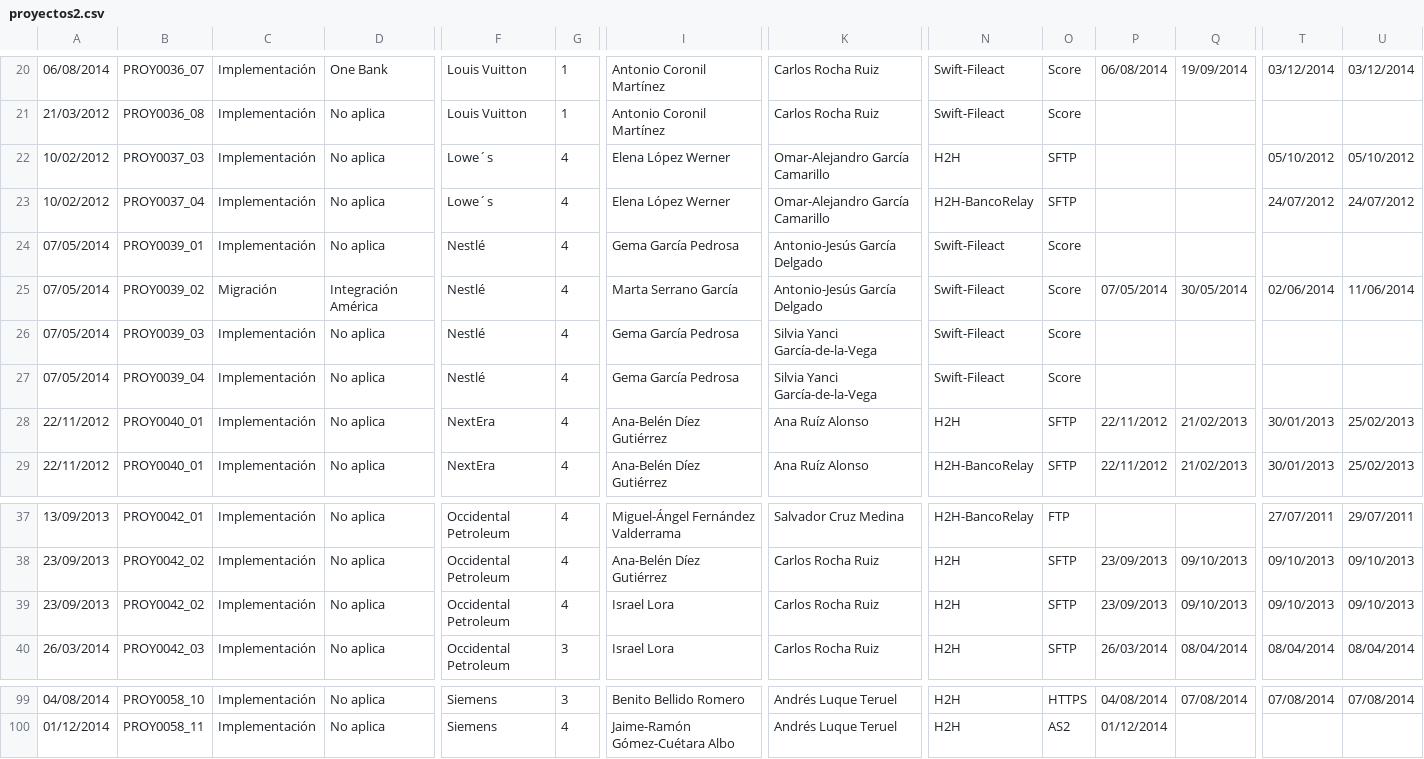
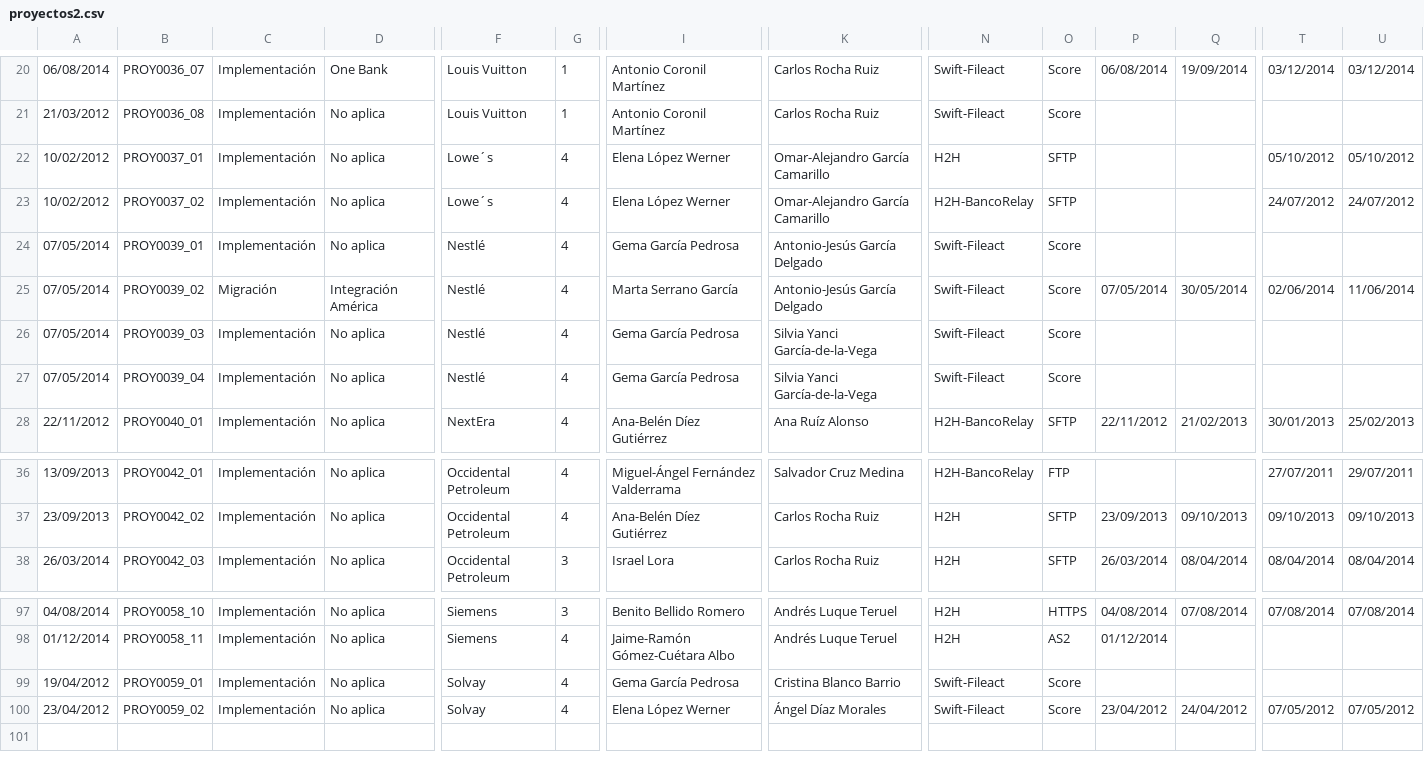
Before and after one commit to TipplerPhysics/gcs-areacliente, a CSV file: GCS/war/datadocs/proyectos2.csv, drawn as a sheet; only a part is shown, gaps mark what is left out; removed rows and columns are numbered as before the commit, all else as after; rows hold the shown columns only; the diff names each change by its address in the sheet, - before the commit and + after, or states it on an @@ line.

```diff
--- a/GCS/war/datadocs/proyectos2.csv
+++ b/GCS/war/datadocs/proyectos2.csv
-B22: PROY0037_03
+B22: PROY0037_01
-B23: PROY0037_04
+B23: PROY0037_02
-row 28: 22/11/2012 | PROY0040_01 | Implementación | No aplica | NextEra | 4 | Ana-Belén Díez Gutiérrez | Ana Ruíz Alonso | H2H | SFTP | 22/11/2012 | 21/02/2013 | 30/01/2013 | 25/02/2013
-row 39: 23/09/2013 | PROY0042_02 | Implementación | No aplica | Occidental Petroleum | 4 | Israel Lora | Carlos Rocha Ruiz | H2H | SFTP | 23/09/2013 | 09/10/2013 | 09/10/2013 | 09/10/2013
+row 99: 19/04/2012 | PROY0059_01 | Implementación | No aplica | Solvay | 4 | Gema García Pedrosa | Cristina Blanco Barrio | Swift-Fileact | Score
+row 100: 23/04/2012 | PROY0059_02 | Implementación | No aplica | Solvay | 4 | Elena López Werner | Ángel Díaz Morales | Swift-Fileact | Score | 23/04/2012 | 24/04/2012 | 07/05/2012 | 07/05/2012
```
Also changed, not shown: GCS/war/datadocs/conectividad____.csv, GCS/war/datadocs/coste2.csv, 18 other files.
